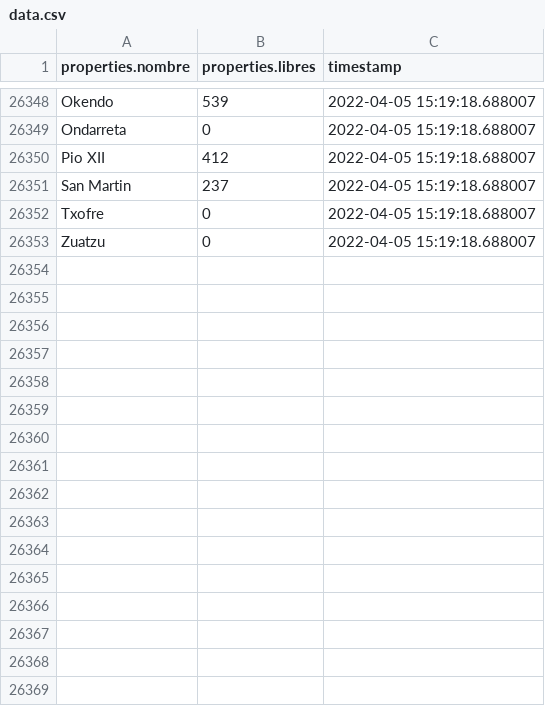
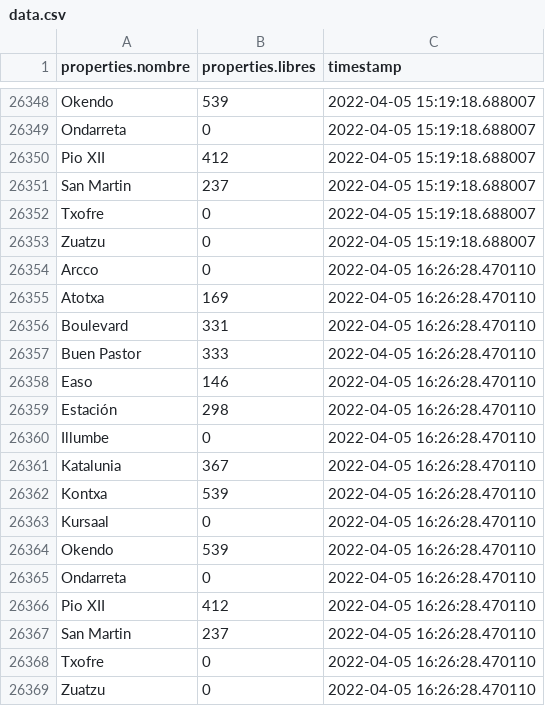
Before and after one commit to deployment-mldl/Donostia-empty-parking-lots-forecast, a CSV file: data/data.csv, drawn as a sheet; only a part is shown, gaps mark what is left out; the diff names each change by its address in the sheet, - before the commit and + after, or states it on an @@ line.

Commit message:
Automatically updated data

```diff
--- a/data/data.csv
+++ b/data/data.csv
+row 26354: Arcco | 0 | 2022-04-05 16:26:28.470110
+row 26355: Atotxa | 169 | 2022-04-05 16:26:28.470110
+row 26356: Boulevard | 331 | 2022-04-05 16:26:28.470110
+row 26357: Buen Pastor | 333 | 2022-04-05 16:26:28.470110
+row 26358: Easo | 146 | 2022-04-05 16:26:28.470110
+row 26359: Estación | 298 | 2022-04-05 16:26:28.470110
+row 26360: Illumbe | 0 | 2022-04-05 16:26:28.470110
+row 26361: Katalunia | 367 | 2022-04-05 16:26:28.470110
+row 26362: Kontxa | 539 | 2022-04-05 16:26:28.470110
+row 26363: Kursaal | 0 | 2022-04-05 16:26:28.470110
+row 26364: Okendo | 539 | 2022-04-05 16:26:28.470110
+row 26365: Ondarreta | 0 | 2022-04-05 16:26:28.470110
+row 26366: Pio XII | 412 | 2022-04-05 16:26:28.470110
+row 26367: San Martin | 237 | 2022-04-05 16:26:28.470110
+row 26368: Txofre | 0 | 2022-04-05 16:26:28.470110
+row 26369: Zuatzu | 0 | 2022-04-05 16:26:28.470110
```
